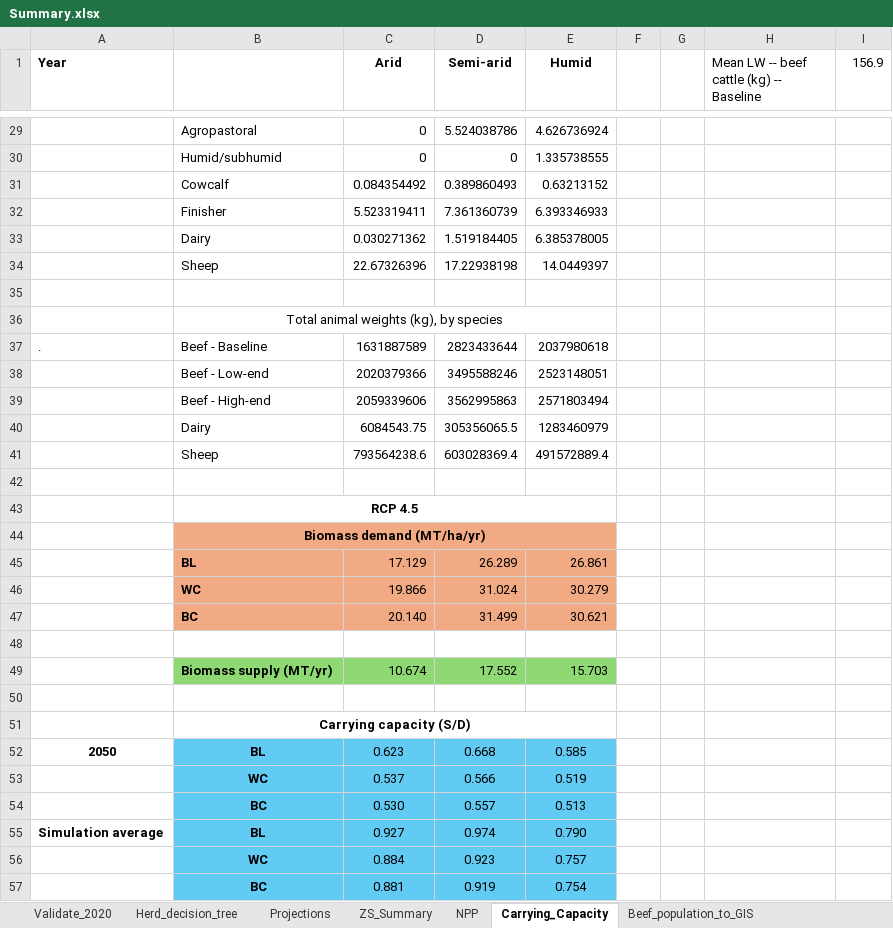
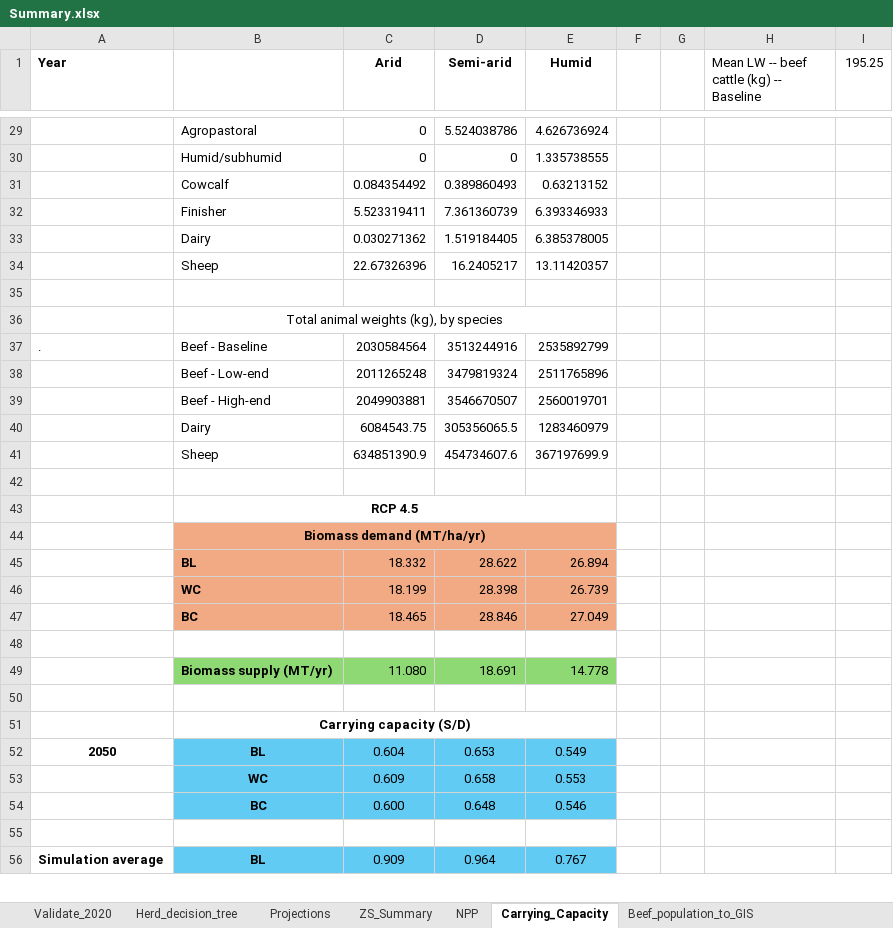
Before and after one commit to James-Hawkins/KE.beef.spatial, an Excel workbook: Rasterized animal populations/Zonal statistics/Summary.xlsx, sheet Carrying_Capacity, drawn as a sheet; only a part is shown, gaps mark what is left out; values as stored, in another font and other column widths than the file's, no borders; removed rows and columns are numbered as before the commit, all else as after; the diff covers the shown part only; the diff names each change by its address in the sheet, - before the commit and + after, or states it on an @@ line.

```diff
--- a/Rasterized animal populations/Zonal statistics/Summary.xlsx (sheet Carrying_Capacity)
+++ b/Rasterized animal populations/Zonal statistics/Summary.xlsx (sheet Carrying_Capacity)
-I1: 156.9
+I1: 195.25
-D34 (Semi-arid): 17.22938198
+D34 (Semi-arid): 16.2405217
-E34 (Humid): 14.0449397
+E34 (Humid): 13.11420357
-C37 (Arid): 1631887589
+C37 (Arid): 2030584564
-D37 (Semi-arid): 2823433644
+D37 (Semi-arid): 3513244916
-E37 (Humid): 2037980618
+E37 (Humid): 2535892799
-row 38:  | Beef - Low-end | 2020379366 | 3495588246 | 2523148051
-row 39:  | Beef - High-end | 2059339606 | 3562995863 | 2571803494
+row 38:  | Beef - Low-end | 2011265248 | 3479819324 | 2511765896
+row 39:  | Beef - High-end | 2049903881 | 3546670507 | 2560019701
-row 41:  | Sheep | 793564238.6 | 603028369.4 | 491572889.4
+row 41:  | Sheep | 634851390.9 | 454734607.6 | 367197699.9
-row 45:  | BL | 17.129 | 26.289 | 26.861
-row 46:  | WC | 19.866 | 31.024 | 30.279
-row 47:  | BC | 20.140 | 31.499 | 30.621
+row 45:  | BL | 18.332 | 28.622 | 26.894
+row 46:  | WC | 18.199 | 28.398 | 26.739
+row 47:  | BC | 18.465 | 28.846 | 27.049
-row 49:  | Biomass supply (MT/yr) | 10.674 | 17.552 | 15.703
+row 49:  | Biomass supply (MT/yr) | 11.080 | 18.691 | 14.778
-C52 (Arid): 0.623
+C52 (Arid): 0.604
-D52 (Semi-arid): 0.668
+D52 (Semi-arid): 0.653
-E52 (Humid): 0.585
+E52 (Humid): 0.549
-row 53:  | WC | 0.537 | 0.566 | 0.519
+row 53:  | WC | 0.609 | 0.658 | 0.553
+row 54:  | BC | 0.600 | 0.648 | 0.546
-row 55:  | BC | 0.530 | 0.557 | 0.513
+row 55: (empty)
-B55:E55 fill: #61CBF4
+B55:E55 fill: none
-C56 (Arid): 0.927
+C56 (Arid): 0.909
-D56 (Semi-arid): 0.974
+D56 (Semi-arid): 0.964
-E56 (Humid): 0.790
+E56 (Humid): 0.767
-row 56:  | WC | 0.884 | 0.923 | 0.757
-row 57:  | BC | 0.881 | 0.919 | 0.754
```
Also changed, not shown: 21 added rows, 18 removed rows, 16 edited cells and cell formats elsewhere in this sheet, sheet NPP, formulas that keep their value, Raster.logic.xlsx, 7 other files.
